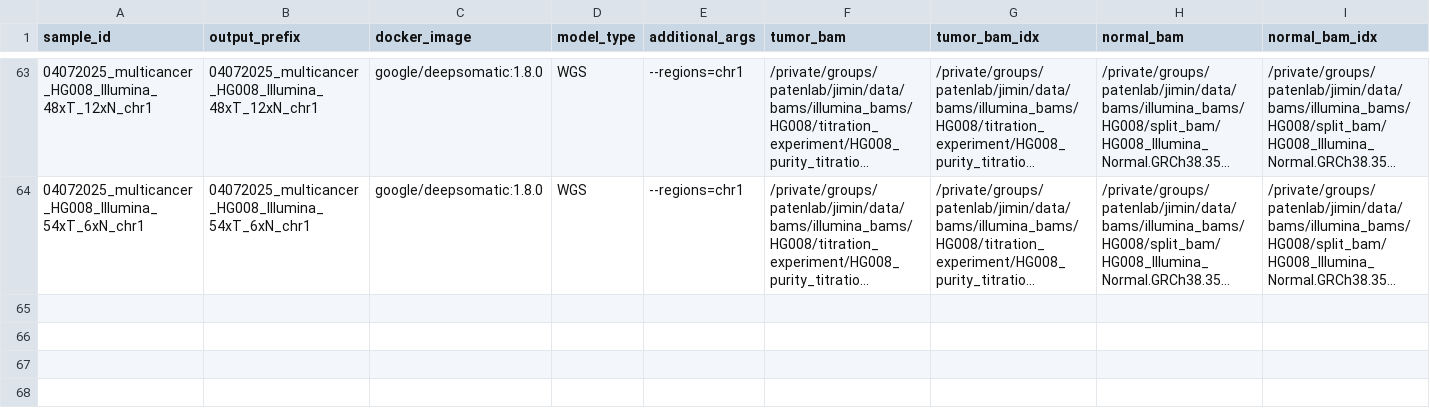
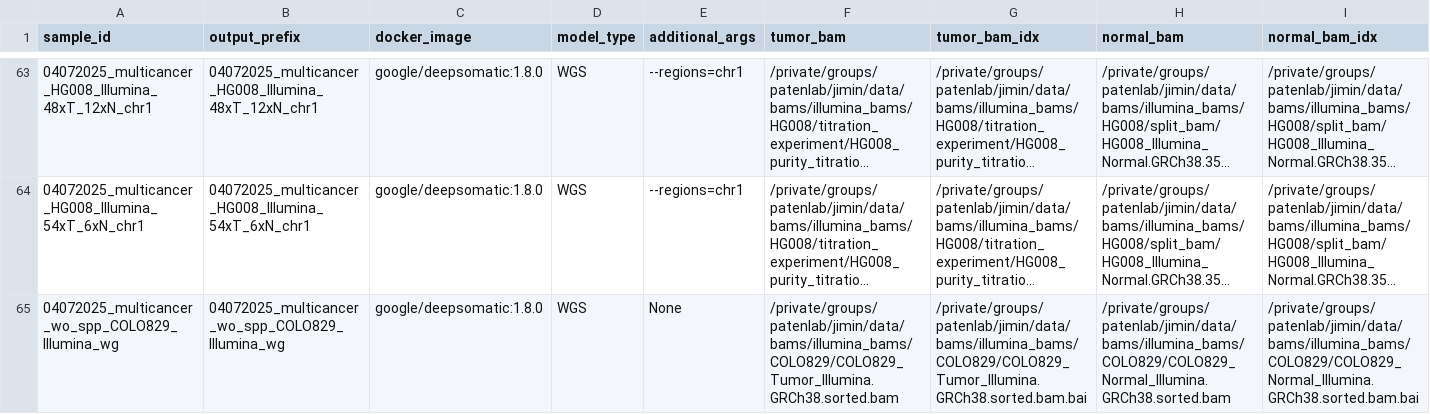
Before and after one commit to jimin001/run_workflows, a CSV file: workflows/DeepSomatic/DeepSomatic_custom.csv, drawn as a sheet; only a part is shown, gaps mark what is left out; long unchanged cells end in …; rows hold the shown columns only; the diff names each change by its address in the sheet, - before the commit and + after, or states it on an @@ line.

```diff
--- a/workflows/DeepSomatic/DeepSomatic_custom.csv
+++ b/workflows/DeepSomatic/DeepSomatic_custom.csv
+row 65: 04072025_multicancer_wo_spp_COLO829_Illumina_wg | 04072025_multicancer_wo_spp_COLO829_Illumina_wg | google/deepsomatic:1.8.0 | WGS | None | /private/groups/patenlab/jimin/data/bams/illumina_bams/COLO829/COLO829_Tumor_Illumina.GRCh38.sorted.bam | /private/groups/patenlab/jimin/data/bams/illumina_bams/COLO829/COLO829_Tumor_Illumina.GRCh38.sorted.bam.bai | /private/groups/patenlab/jimin/data/bams/illumina_bams/COLO829/COLO829_Normal_Illumina.GRCh38.sorted.bam | /private/groups/patenlab/jimin/data/bams/illumina_bams/COLO829/COLO829_Normal_Illumina.GRCh38.sorted.bam.bai
```
Also changed, not shown: workflows/DeepSomatic/DeepSomatic_docker.csv, 5 other files.
